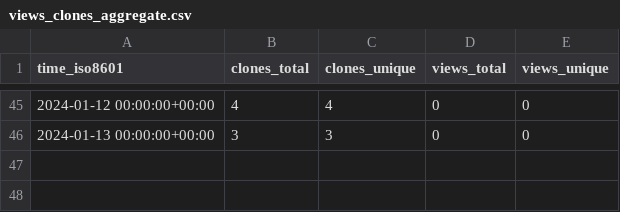
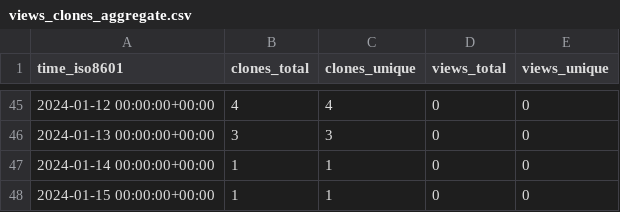
Before and after one commit to stablecaps/elk-stack-deploy-demo, a CSV file: stablecaps/elk-stack-deploy-demo/ghrs-data/views_clones_aggregate.csv, drawn as a sheet; only a part is shown, gaps mark what is left out.

```diff
--- a/stablecaps/elk-stack-deploy-demo/ghrs-data/views_clones_aggregate.csv
+++ b/stablecaps/elk-stack-deploy-demo/ghrs-data/views_clones_aggregate.csv
@@ -46 +46,3 @@ time_iso8601,clones_total,clones_unique,views_total,views_unique
 2024-01-13 00:00:00+00:00,3,3,0,0
+2024-01-14 00:00:00+00:00,1,1,0,0
+2024-01-15 00:00:00+00:00,1,1,0,0
```
Also changed, not shown: 1 other file.
